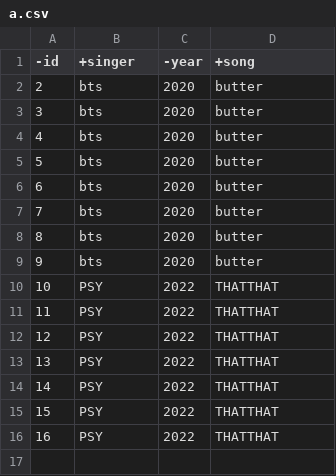
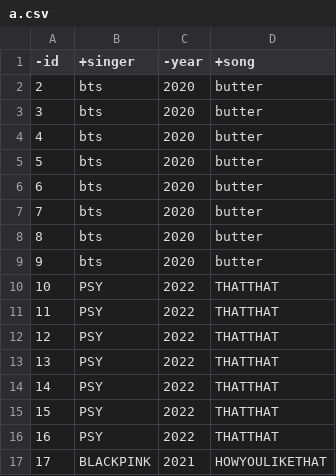
Before and after one commit to jyojun/nodejs_challenge, a CSV file: a.csv, drawn as a sheet.

```diff
--- a/a.csv
+++ b/a.csv
@@ -16 +16,2 @@
 16,"PSY",2022,"THATTHAT"
+17,"BLACKPINK",2021,"HOWYOULIKETHAT"
```
Also changed, not shown: 4 other files.
